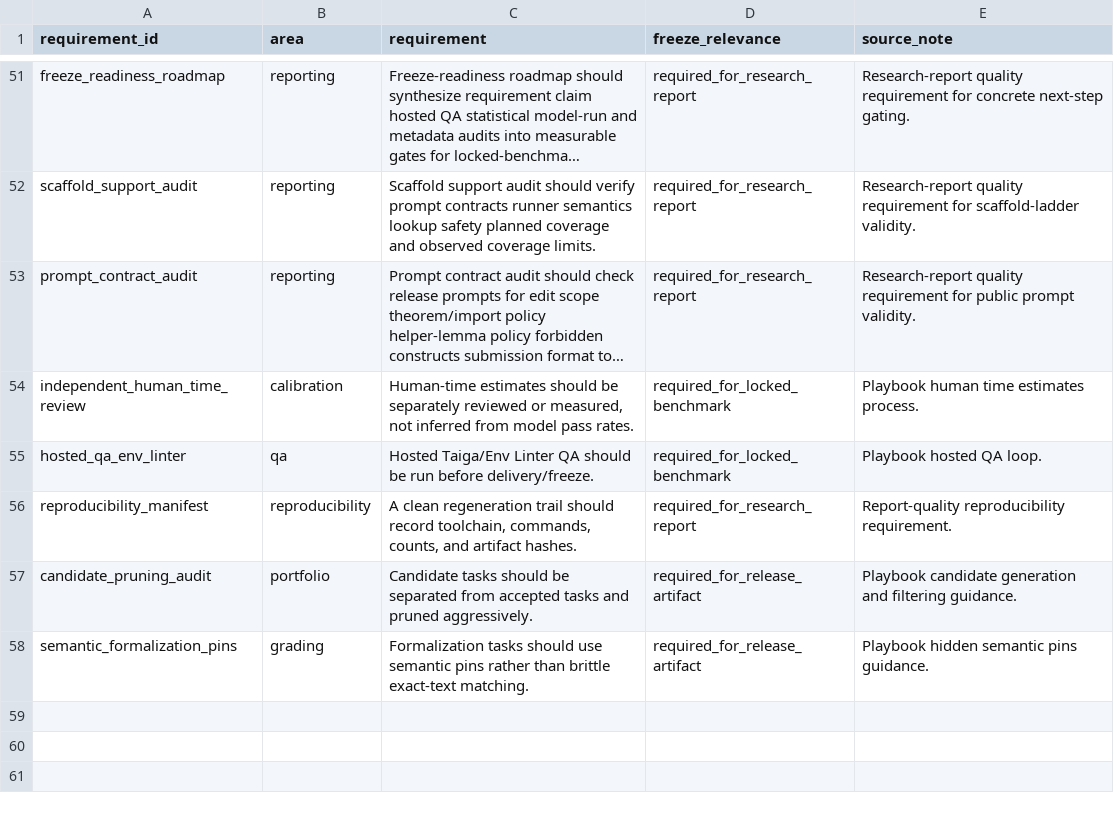
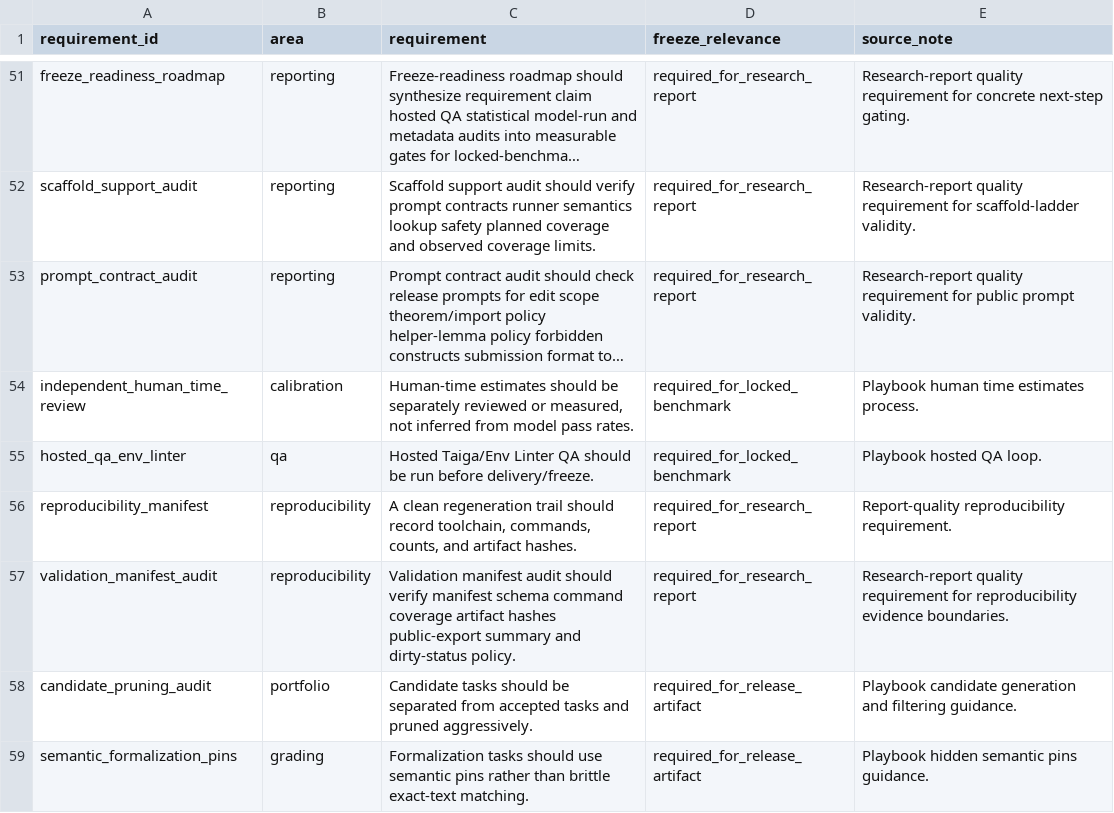
Before and after one commit to sebastian-griego/lean-time-horizon, a CSV file: data/benchmark_requirements.csv, drawn as a sheet; only a part is shown, gaps mark what is left out; long unchanged cells end in ….

```diff
--- a/data/benchmark_requirements.csv
+++ b/data/benchmark_requirements.csv
@@ -56,2 +56,3 @@ hosted_qa_env_linter,qa,Hosted Taiga/Env Linter QA should be run before delivery
 reproducibility_manifest,reproducibility,"A clean regeneration trail should record toolchain, commands, counts, and artifact hashes.",required_for_research_report,Report-quality reproducibility requirement.
+validation_manifest_audit,reproducibility,Validation manifest audit should verify manifest schema command coverage artifact hashes public-export summary and dirty-status policy.,required_for_research_report,Research-report quality requirement for reproducibility evidence boundaries.
 candidate_pruning_audit,portfolio,Candidate tasks should be separated from accepted tasks and pruned aggressively.,required_for_release_artifact,Playbook candidate generation and filtering guidance.
```
Also changed, not shown: data/claim_evidence_audit.csv, data/release_decision_log.csv, 20 other files.
